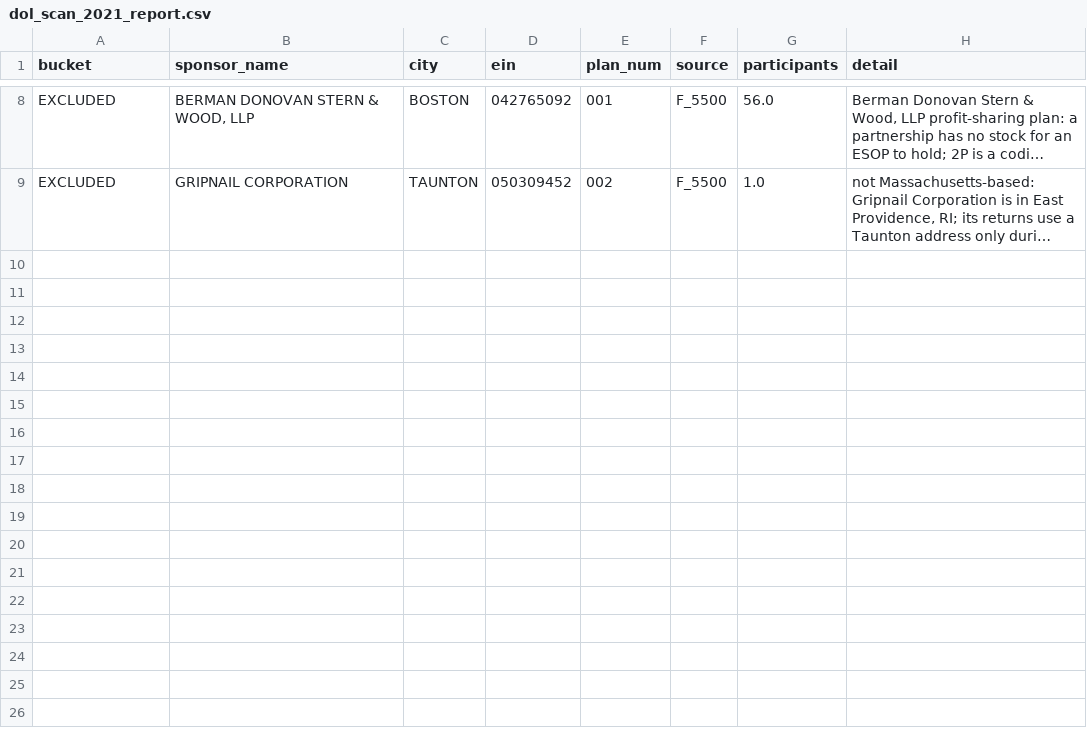
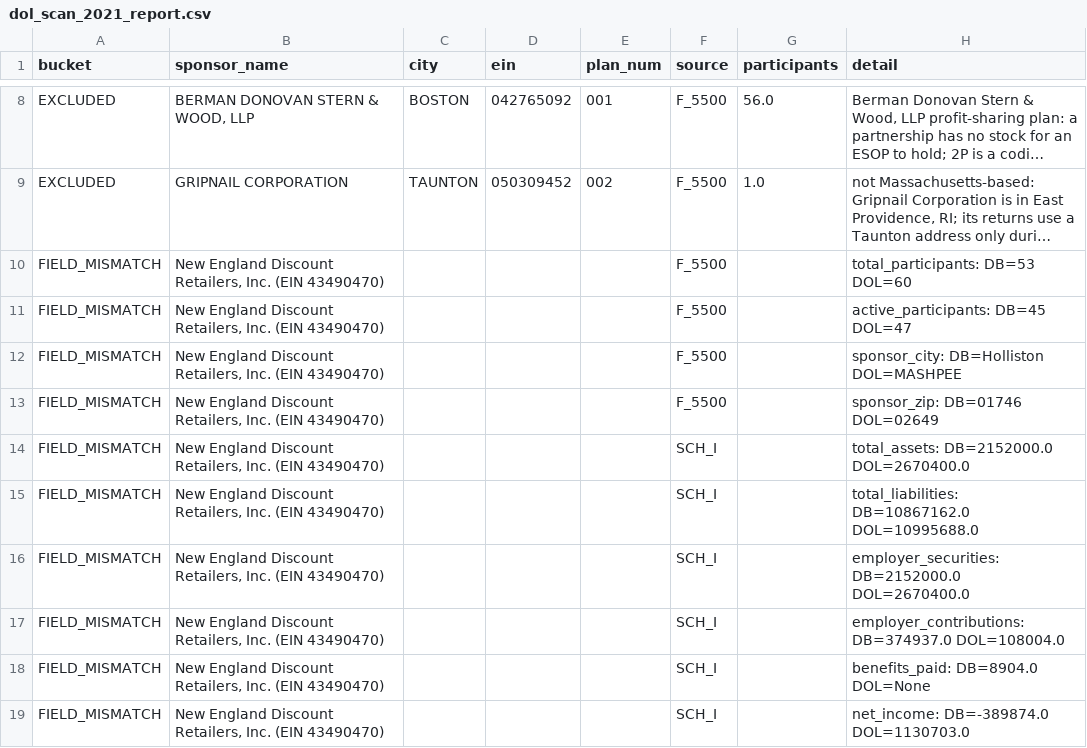
Before and after one commit to jromanul/MAesopdashboard, a CSV file: dol_scan_2021_report.csv, drawn as a sheet; only a part is shown, gaps mark what is left out; long unchanged cells end in …; the diff names each change by its address in the sheet, - before the commit and + after, or states it on an @@ line.

```diff
--- a/dol_scan_2021_report.csv
+++ b/dol_scan_2021_report.csv
+row 10: FIELD_MISMATCH | New England Discount Retailers, Inc. (EIN 43490470) |  |  |  | F_5500 |  | total_participants: DB=53 DOL=60
+row 11: FIELD_MISMATCH | New England Discount Retailers, Inc. (EIN 43490470) |  |  |  | F_5500 |  | active_participants: DB=45 DOL=47
+row 12: FIELD_MISMATCH | New England Discount Retailers, Inc. (EIN 43490470) |  |  |  | F_5500 |  | sponsor_city: DB=Holliston DOL=MASHPEE
+row 13: FIELD_MISMATCH | New England Discount Retailers, Inc. (EIN 43490470) |  |  |  | F_5500 |  | sponsor_zip: DB=01746 DOL=02649
+row 14: FIELD_MISMATCH | New England Discount Retailers, Inc. (EIN 43490470) |  |  |  | SCH_I |  | total_assets: DB=2152000.0 DOL=2670400.0
+row 15: FIELD_MISMATCH | New England Discount Retailers, Inc. (EIN 43490470) |  |  |  | SCH_I |  | total_liabilities: DB=10867162.0 DOL=10995688.0
+row 16: FIELD_MISMATCH | New England Discount Retailers, Inc. (EIN 43490470) |  |  |  | SCH_I |  | employer_securities: DB=2152000.0 DOL=2670400.0
+row 17: FIELD_MISMATCH | New England Discount Retailers, Inc. (EIN 43490470) |  |  |  | SCH_I |  | employer_contributions: DB=374937.0 DOL=108004.0
+row 18: FIELD_MISMATCH | New England Discount Retailers, Inc. (EIN 43490470) |  |  |  | SCH_I |  | benefits_paid: DB=8904.0 DOL=None
+row 19: FIELD_MISMATCH | New England Discount Retailers, Inc. (EIN 43490470) |  |  |  | SCH_I |  | net_income: DB=-389874.0 DOL=1130703.0
```
